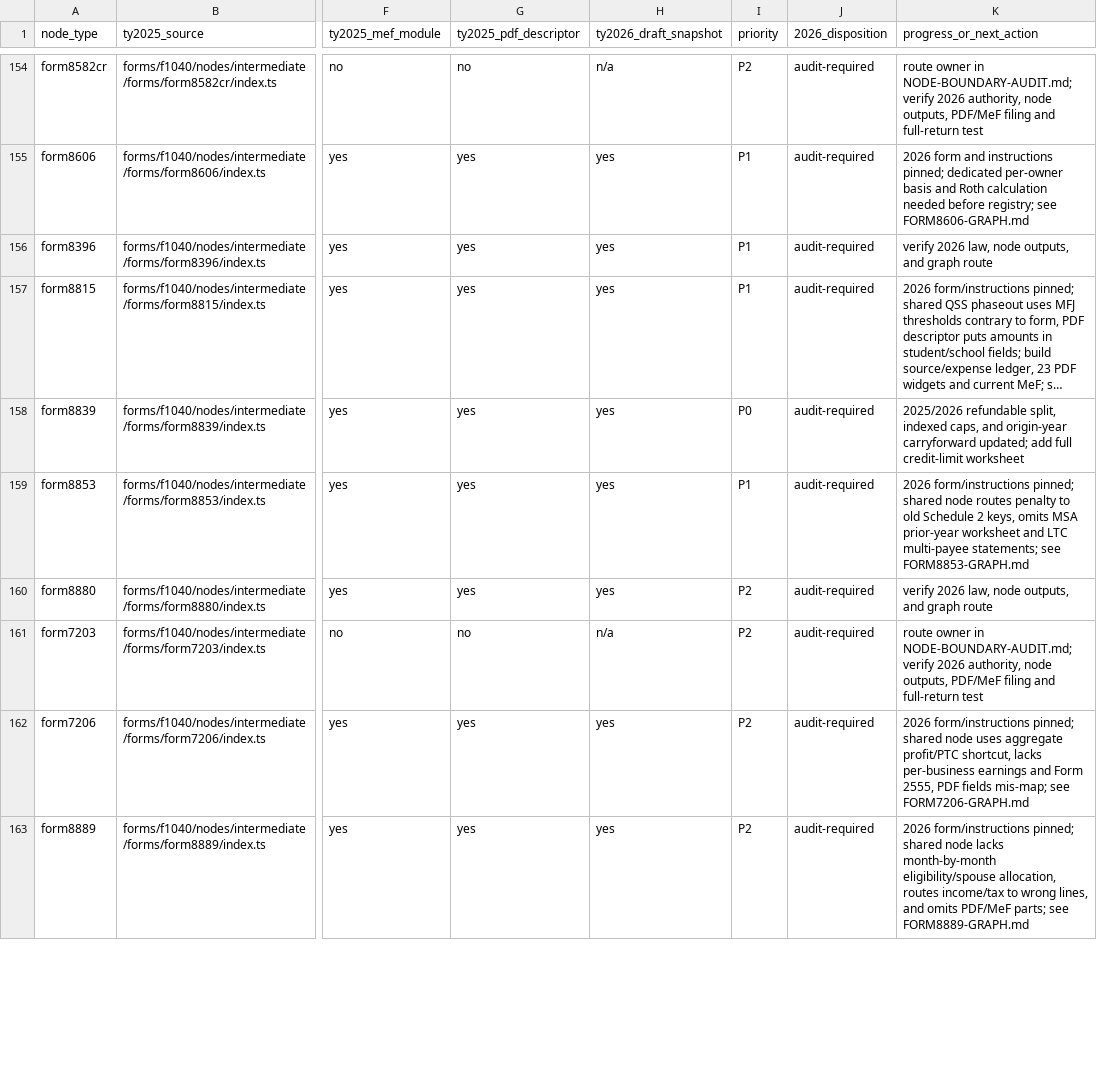
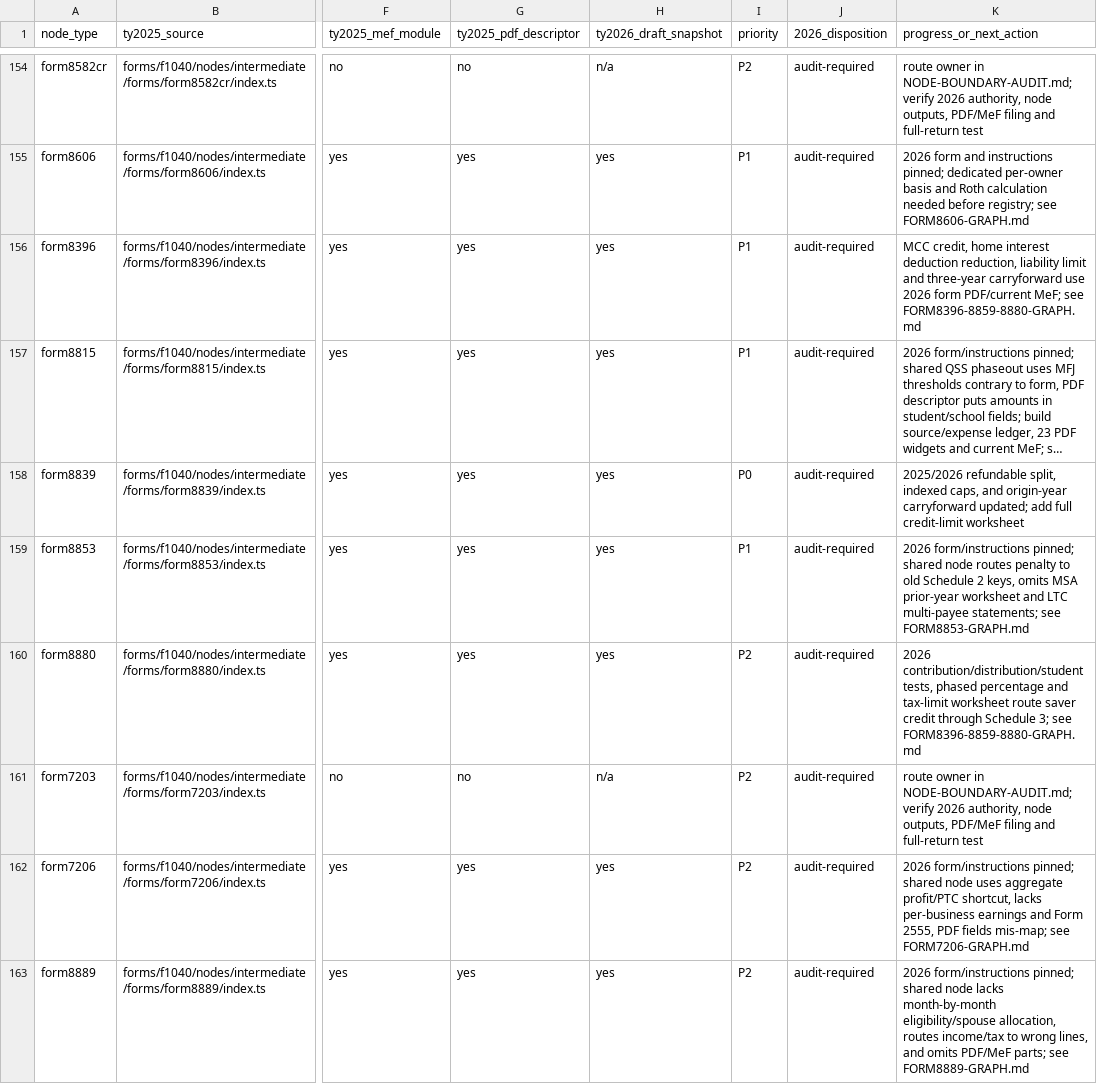
Before and after one commit to filedcom/opentax, a CSV file: docs/ty2026/node-coverage.csv, drawn as a sheet; only a part is shown, gaps mark what is left out; long unchanged cells end in …; the diff covers the shown part only; the diff names each change by its address in the sheet, - before the commit and + after, or states it on an @@ line.

Commit message:
Make all TY2026 node ledger actions specific

```diff
--- a/docs/ty2026/node-coverage.csv
+++ b/docs/ty2026/node-coverage.csv
-K156 (progress_or_next_action): verify 2026 law, node outputs, and graph route
+K156 (progress_or_next_action): MCC credit, home interest deduction reduction, liability limit and three-year carryforward use 2026 form PDF/current MeF; see FORM8396-8859-8880-GRAPH.md
-K160 (progress_or_next_action): verify 2026 law, node outputs, and graph route
+K160 (progress_or_next_action): 2026 contribution/distribution/student tests, phased percentage and tax-limit worksheet route saver credit through Schedule 3; see FORM8396-8859-8880-GRAPH.md
```
Also changed, not shown: 25 edited cells elsewhere in this file, 3 other files.
